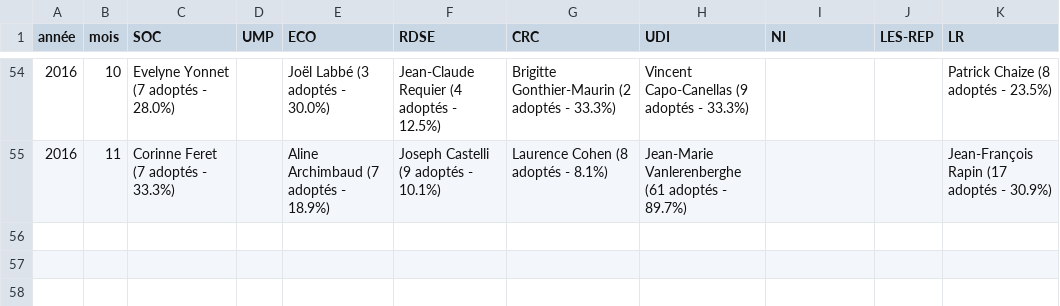
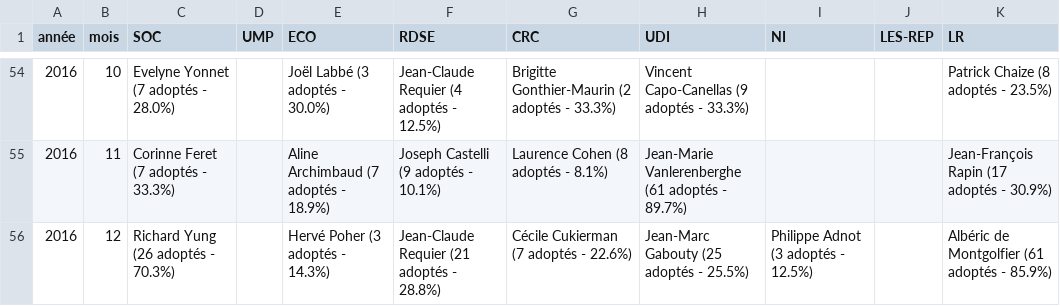
Before and after one commit to regardscitoyens/top-amendements-adoptes, a CSV file: data/senateurs-tops.csv, drawn as a sheet; only a part is shown, gaps mark what is left out.

Commit message:
update data

```diff
--- a/data/senateurs-tops.csv
+++ b/data/senateurs-tops.csv
@@ -55 +55,2 @@ année,mois,SOC,UMP,ECO,RDSE,CRC,UDI,NI,LES-REP,LR
 2016,11,Corinne Feret (7 adoptés - 33.3%),,Aline Archimbaud (7 adoptés - 18.9%),Joseph Castelli (9 adoptés - 10.1%),Laurence Cohen (8 adoptés - 8.1%),Jean-Marie Vanlerenberghe (61 adoptés - 89.7%),,,Jean-François Rapin (17 adoptés - 30.9%)
+2016,12,Richard Yung (26 adoptés - 70.3%),,Hervé Poher (3 adoptés - 14.3%),Jean-Claude Requier (21 adoptés - 28.8%),Cécile Cukierman (7 adoptés - 22.6%),Jean-Marc Gabouty (25 adoptés - 25.5%),Philippe Adnot (3 adoptés - 12.5%),,Albéric de Montgolfier (61 adoptés - 85.9%)
```
Also changed, not shown: data/deputes-tops.csv, 2 other files.
